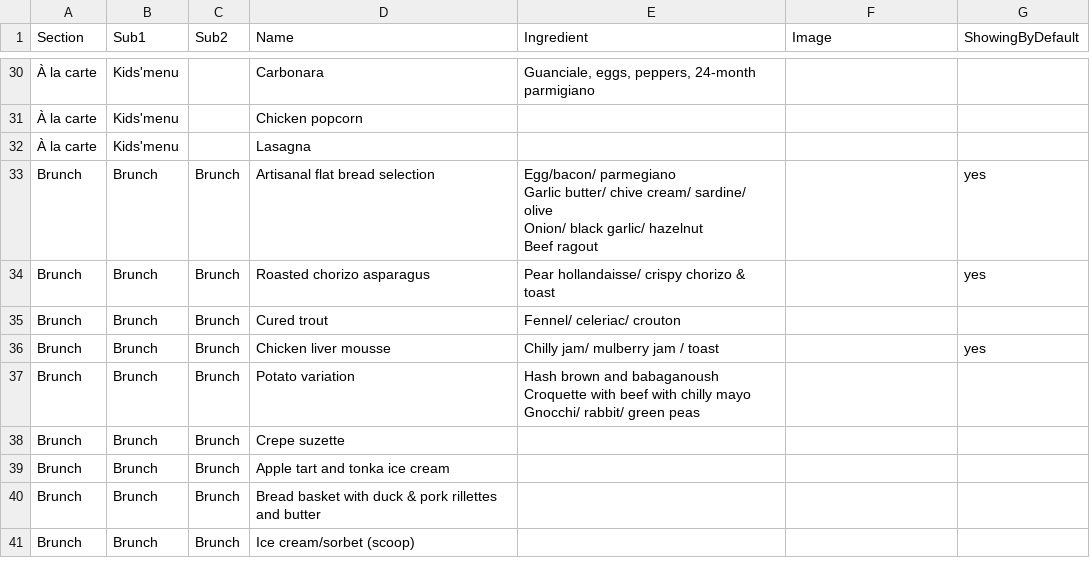
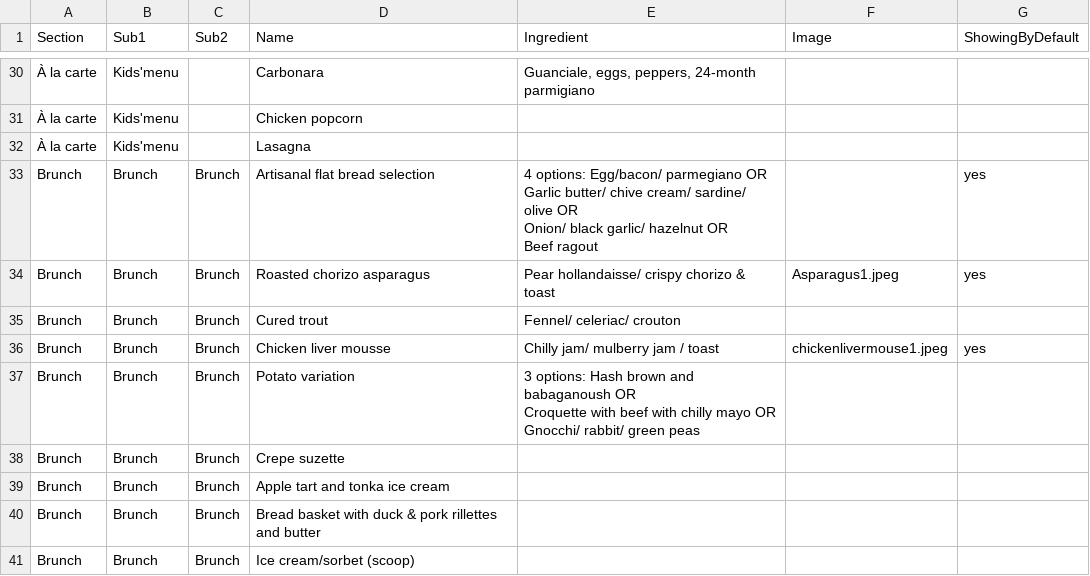
Before and after one commit to tiendao2501/tiendao2501, a CSV file: menu.csv, drawn as a sheet; only a part is shown, gaps mark what is left out; ↵ is a line break in a cell; the diff names each change by its address in the sheet, - before the commit and + after, or states it on an @@ line.

```diff
--- a/menu.csv
+++ b/menu.csv
-E33 (Ingredient): Egg/bacon/ parmegiano ↵ Garlic butter/ chive cream/ sardine/ olive ↵ Onion/ black garlic/ hazelnut ↵ Beef ragout
+E33 (Ingredient): 4 options: Egg/bacon/ parmegiano OR ↵ Garlic butter/ chive cream/ sardine/ olive OR ↵ Onion/ black garlic/ hazelnut OR ↵ Beef ragout
-F34 (Image): (empty)
+F34 (Image): Asparagus1.jpeg
-F36 (Image): (empty)
+F36 (Image): chickenlivermouse1.jpeg
-E37 (Ingredient): Hash brown and babaganoush ↵ Croquette with beef with chilly mayo ↵ Gnocchi/ rabbit/…
+E37 (Ingredient): 3 options: Hash brown and babaganoush OR ↵ Croquette with beef with chilly mayo OR ↵ Gnocchi/ rabbit/…
```
Also changed, not shown: 1 other file.
